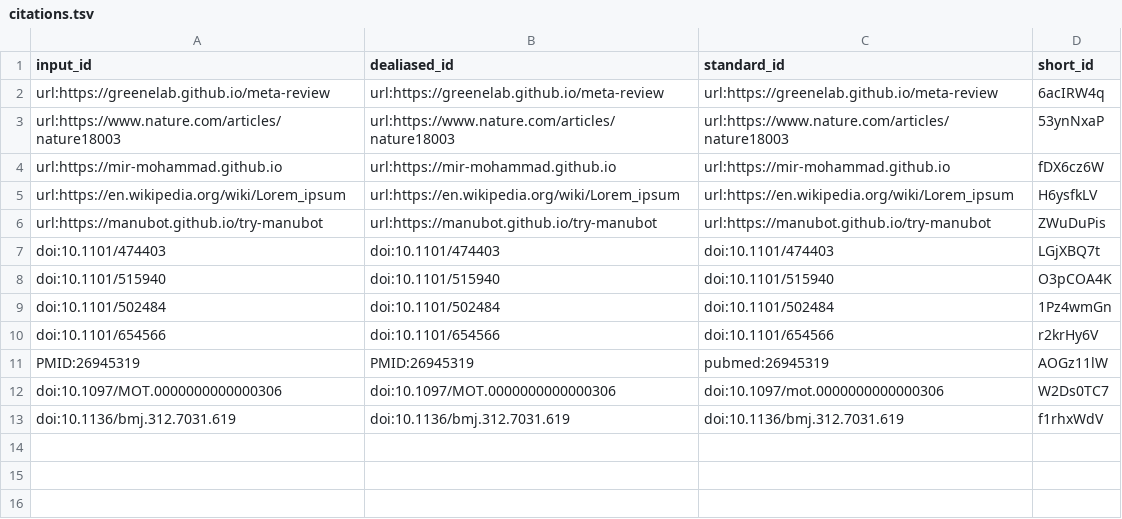
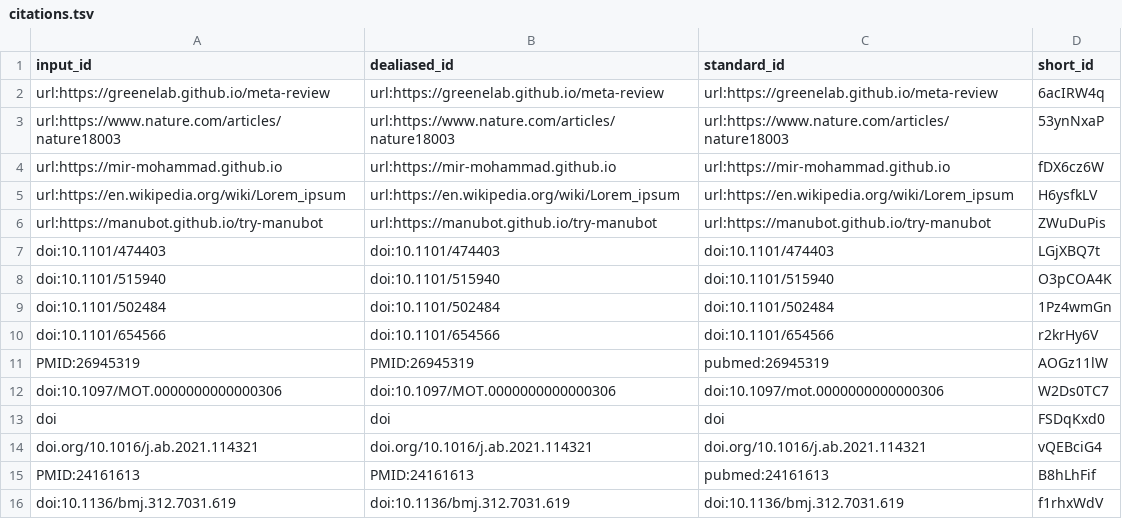
Before and after one commit to manubot/try-manubot, a TSV file: citations.tsv, drawn as a sheet; the diff names each change by its address in the sheet, - before the commit and + after, or states it on an @@ line.

Commit message:
edoud1 pmid citation (#41) [ci skip]
This build is based on
https://github.com/manubot/try-manubot/commit/21b527920e67e90177ed399caf96b0593b9daaca.

This commit was created by the following CI build and job:
https://github.com/manubot/try-manubot/commit/21b527920e67e90177ed399caf96b0593b9daaca/checks
https://github.com/manubot/try-manubot/actions/runs/2098954870

```diff
--- a/citations.tsv
+++ b/citations.tsv
+row 13: doi | doi | doi | FSDqKxd0
+row 14: doi.org/10.1016/j.ab.2021.114321 | doi.org/10.1016/j.ab.2021.114321 | doi.org/10.1016/j.ab.2021.114321 | vQEBciG4
+row 15: PMID:24161613 | PMID:24161613 | pubmed:24161613 | B8hLhFif
```
Also changed, not shown: 7 other files.
